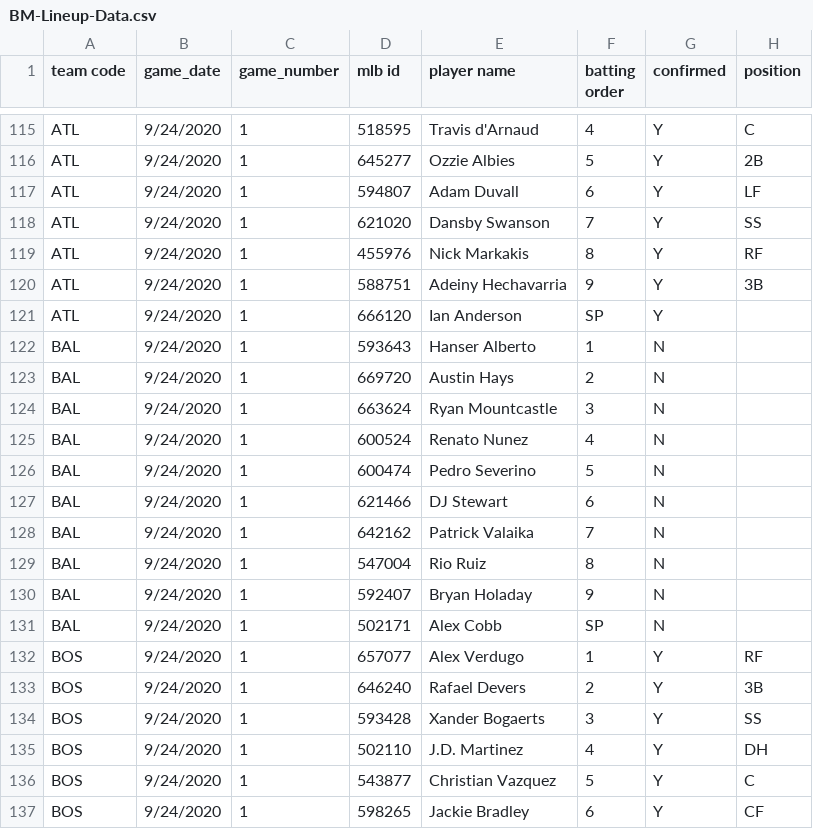
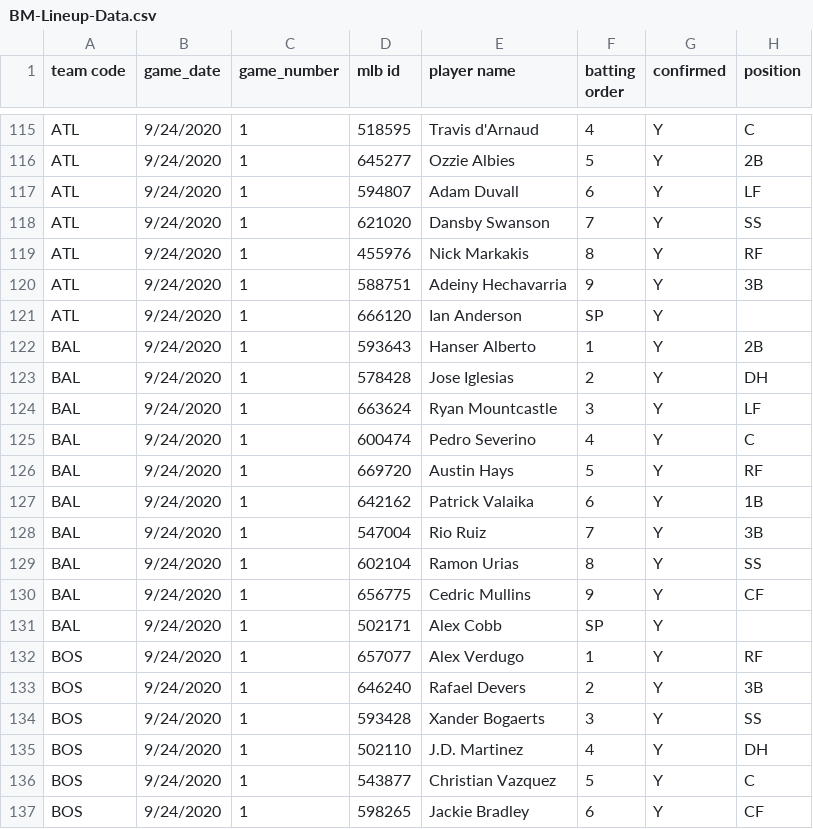
Before and after one commit to justinmof/MLBSheets-CSV-Files, a CSV file: BM-Lineup-Data.csv, drawn as a sheet; only a part is shown, gaps mark what is left out; the diff covers the shown part only.

```diff
--- a/BM-Lineup-Data.csv
+++ b/BM-Lineup-Data.csv
@@ -121,12 +121,12 @@ ATL,9/24/2020,1,588751,Adeiny Hechavarria,9,Y,3B
 ATL,9/24/2020,1,666120,Ian Anderson,SP,Y,
-BAL,9/24/2020,1,593643,Hanser Alberto,1,N,
-BAL,9/24/2020,1,669720,Austin Hays,2,N,
-BAL,9/24/2020,1,663624,Ryan Mountcastle,3,N,
-BAL,9/24/2020,1,600524,Renato Nunez,4,N,
-BAL,9/24/2020,1,600474,Pedro Severino,5,N,
-BAL,9/24/2020,1,621466,DJ Stewart,6,N,
-BAL,9/24/2020,1,642162,Patrick Valaika,7,N,
-BAL,9/24/2020,1,547004,Rio Ruiz,8,N,
-BAL,9/24/2020,1,592407,Bryan Holaday,9,N,
-BAL,9/24/2020,1,502171,Alex Cobb,SP,N,
+BAL,9/24/2020,1,593643,Hanser Alberto,1,Y,2B
+BAL,9/24/2020,1,578428,Jose Iglesias,2,Y,DH
+BAL,9/24/2020,1,663624,Ryan Mountcastle,3,Y,LF
+BAL,9/24/2020,1,600474,Pedro Severino,4,Y,C
+BAL,9/24/2020,1,669720,Austin Hays,5,Y,RF
+BAL,9/24/2020,1,642162,Patrick Valaika,6,Y,1B
+BAL,9/24/2020,1,547004,Rio Ruiz,7,Y,3B
+BAL,9/24/2020,1,602104,Ramon Urias,8,Y,SS
+BAL,9/24/2020,1,656775,Cedric Mullins,9,Y,CF
+BAL,9/24/2020,1,502171,Alex Cobb,SP,Y,
 BOS,9/24/2020,1,657077,Alex Verdugo,1,Y,RF
```
Also changed, not shown: 33 edited cells elsewhere in this file, BM-Lineup-Data1.csv.
